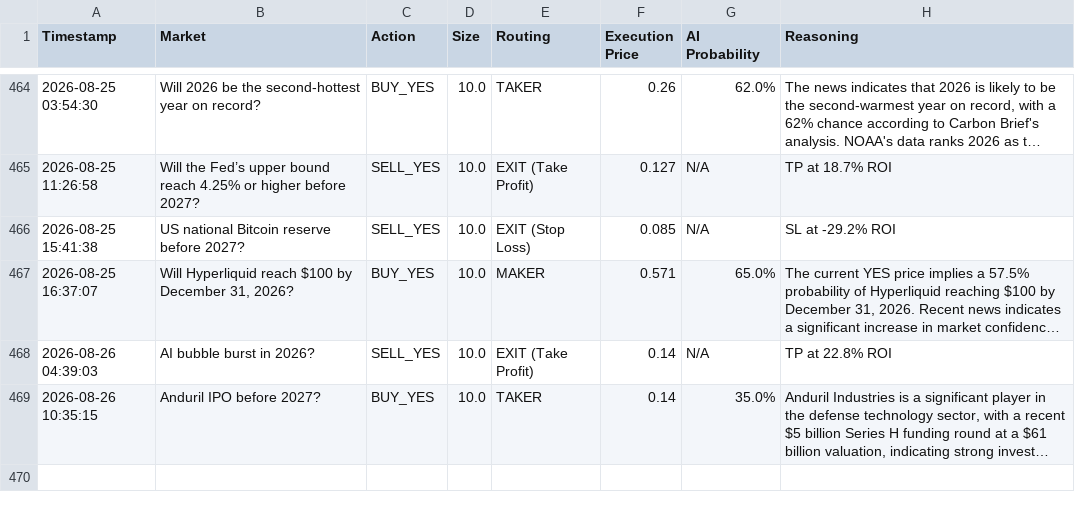
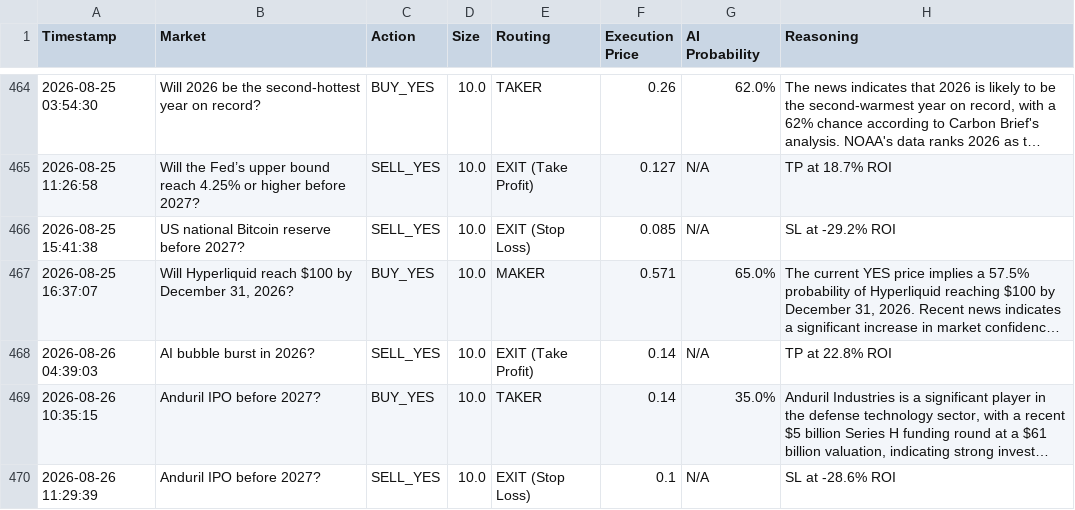
Before and after one commit to fakharhussain1305/polymarket-quant-bot, a CSV file: paper_trades.csv, drawn as a sheet; only a part is shown, gaps mark what is left out; long unchanged cells end in …; the diff names each change by its address in the sheet, - before the commit and + after, or states it on an @@ line.

```diff
--- a/paper_trades.csv
+++ b/paper_trades.csv
+row 470: 2026-08-26 11:29:39 | Anduril IPO before 2027? | SELL_YES | 10.0 | EXIT (Stop Loss) | 0.1 | N/A | SL at -28.6% ROI
```
Also changed, not shown: 1 other file.
